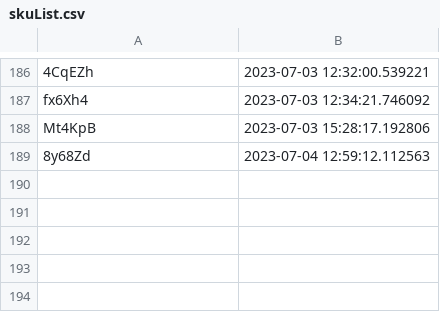
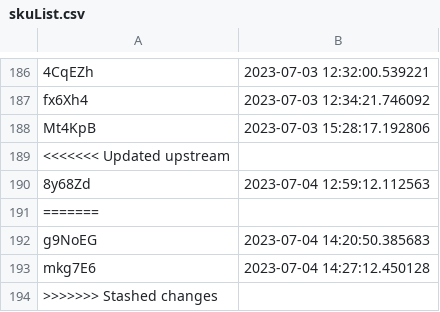
Before and after one commit to Ventiseidieci/Flasher-master, a CSV file: Flasher/configuration/skuList.csv, drawn as a sheet; only a part is shown, gaps mark what is left out.

```diff
--- a/Flasher/configuration/skuList.csv
+++ b/Flasher/configuration/skuList.csv
@@ -188,2 +188,7 @@ fx6Xh4,2023-07-03 12:34:21.746092
 Mt4KpB,2023-07-03 15:28:17.192806
+<<<<<<< Updated upstream
 8y68Zd,2023-07-04 12:59:12.112563
+=======
+g9NoEG,2023-07-04 14:20:50.385683
+mkg7E6,2023-07-04 14:27:12.450128
+>>>>>>> Stashed changes
```
Also changed, not shown: 5 other files.
